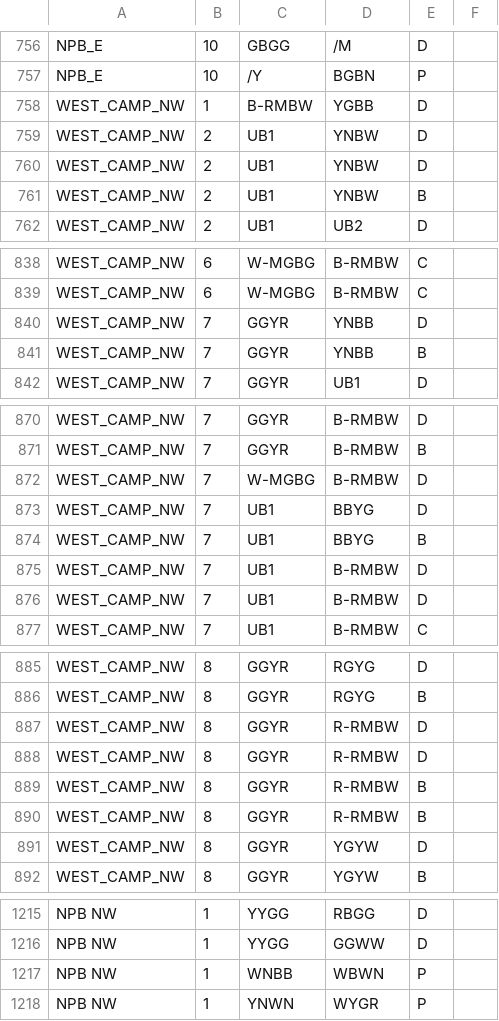
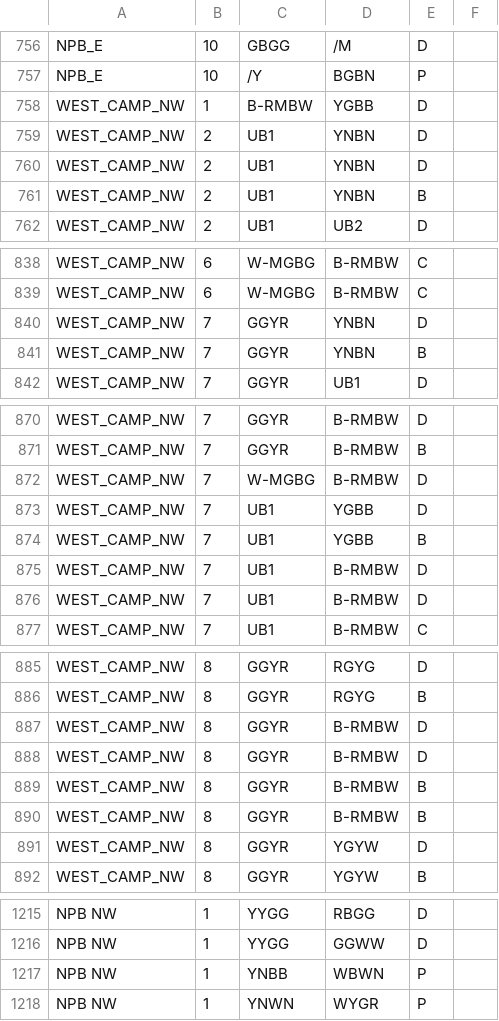
Before and after one commit to QuinlanMann/Pukeko_Dom_Observations, a CSV file: Dom_Obs_Master.csv, drawn as a sheet; only a part is shown, gaps mark what is left out; the diff covers the shown part only.

Commit message:
correcting incorrectly recorded band combos

```diff
--- a/Dom_Obs_Master.csv
+++ b/Dom_Obs_Master.csv
@@ -758,5 +758,5 @@ NPB_E,10,/Y,BGBN,P,
 WEST_CAMP_NW,1,B-RMBW,YGBB,D,
-WEST_CAMP_NW,2,UB1,YNBW,D,
-WEST_CAMP_NW,2,UB1,YNBW,D,
-WEST_CAMP_NW,2,UB1,YNBW,B,
+WEST_CAMP_NW,2,UB1,YNBN,D,
+WEST_CAMP_NW,2,UB1,YNBN,D,
+WEST_CAMP_NW,2,UB1,YNBN,B,
 WEST_CAMP_NW,2,UB1,UB2,D,
@@ -839,4 +839,4 @@ WEST_CAMP_NW,6,W-MGBG,B-RMBW,C,
 WEST_CAMP_NW,6,W-MGBG,B-RMBW,C,
-WEST_CAMP_NW,7,GGYR,YNBB,D,
-WEST_CAMP_NW,7,GGYR,YNBB,B,
+WEST_CAMP_NW,7,GGYR,YNBN,D,
+WEST_CAMP_NW,7,GGYR,YNBN,B,
 WEST_CAMP_NW,7,GGYR,UB1,D,
@@ -872,4 +872,4 @@ WEST_CAMP_NW,7,GGYR,B-RMBW,B,
 WEST_CAMP_NW,7,W-MGBG,B-RMBW,D,
-WEST_CAMP_NW,7,UB1,BBYG,D,
-WEST_CAMP_NW,7,UB1,BBYG,B,
+WEST_CAMP_NW,7,UB1,YGBB,D,
+WEST_CAMP_NW,7,UB1,YGBB,B,
 WEST_CAMP_NW,7,UB1,B-RMBW,D,
@@ -886,6 +886,6 @@ WEST_CAMP_NW,8,GGYR,RGYG,D,
 WEST_CAMP_NW,8,GGYR,RGYG,B,
-WEST_CAMP_NW,8,GGYR,R-RMBW,D,
-WEST_CAMP_NW,8,GGYR,R-RMBW,D,
-WEST_CAMP_NW,8,GGYR,R-RMBW,B,
-WEST_CAMP_NW,8,GGYR,R-RMBW,B,
+WEST_CAMP_NW,8,GGYR,B-RMBW,D,
+WEST_CAMP_NW,8,GGYR,B-RMBW,D,
+WEST_CAMP_NW,8,GGYR,B-RMBW,B,
+WEST_CAMP_NW,8,GGYR,B-RMBW,B,
 WEST_CAMP_NW,8,GGYR,YGYW,D,
@@ -1216,3 +1216,3 @@ NPB NW,1,YYGG,RBGG,D,
 NPB NW,1,YYGG,GGWW,D,
-NPB NW,1,WNBB,WBWN,P,
+NPB NW,1,YNBB,WBWN,P,
 NPB NW,1,YNWN,WYGR,P,
```
Also changed, not shown: 1 edited cell elsewhere in this file.
